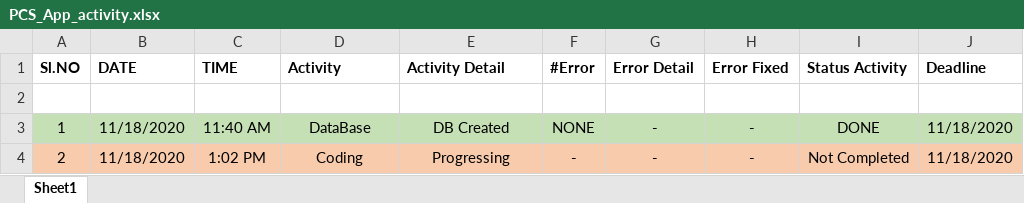
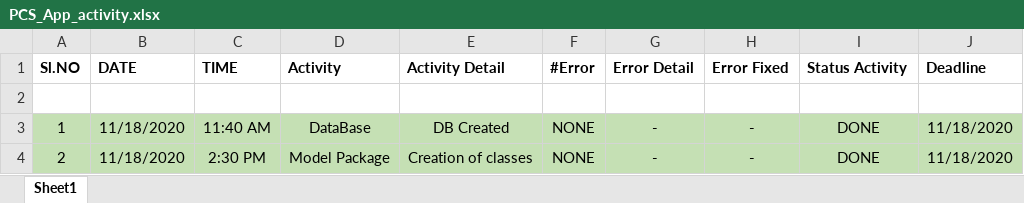
Before and after one commit to kanikaniyan/PCS_App, an Excel workbook: PCS_App_activity.xlsx, sheet Sheet1, drawn as a sheet; values as stored, in another font and other column widths than the file's, no borders; the diff names each change by its address in the sheet, - before the commit and + after, or states it on an @@ line.

```diff
--- a/PCS_App_activity.xlsx (sheet Sheet1)
+++ b/PCS_App_activity.xlsx (sheet Sheet1)
-A4:J4 fill: #F8CBAD
+A4:J4 fill: #C5E0B4
-C4 (TIME): 1:02 PM
+C4 (TIME): 2:30 PM
-D4 (Activity): Coding
+D4 (Activity): Model Package
-E4 (Activity Detail): Progressing
+E4 (Activity Detail): Creation of classes
-F4 (#Error): -
+F4 (#Error): NONE
-I4 (Status Activity): Not Completed
+I4 (Status Activity): DONE
```
Also changed, not shown: 10 other files.
